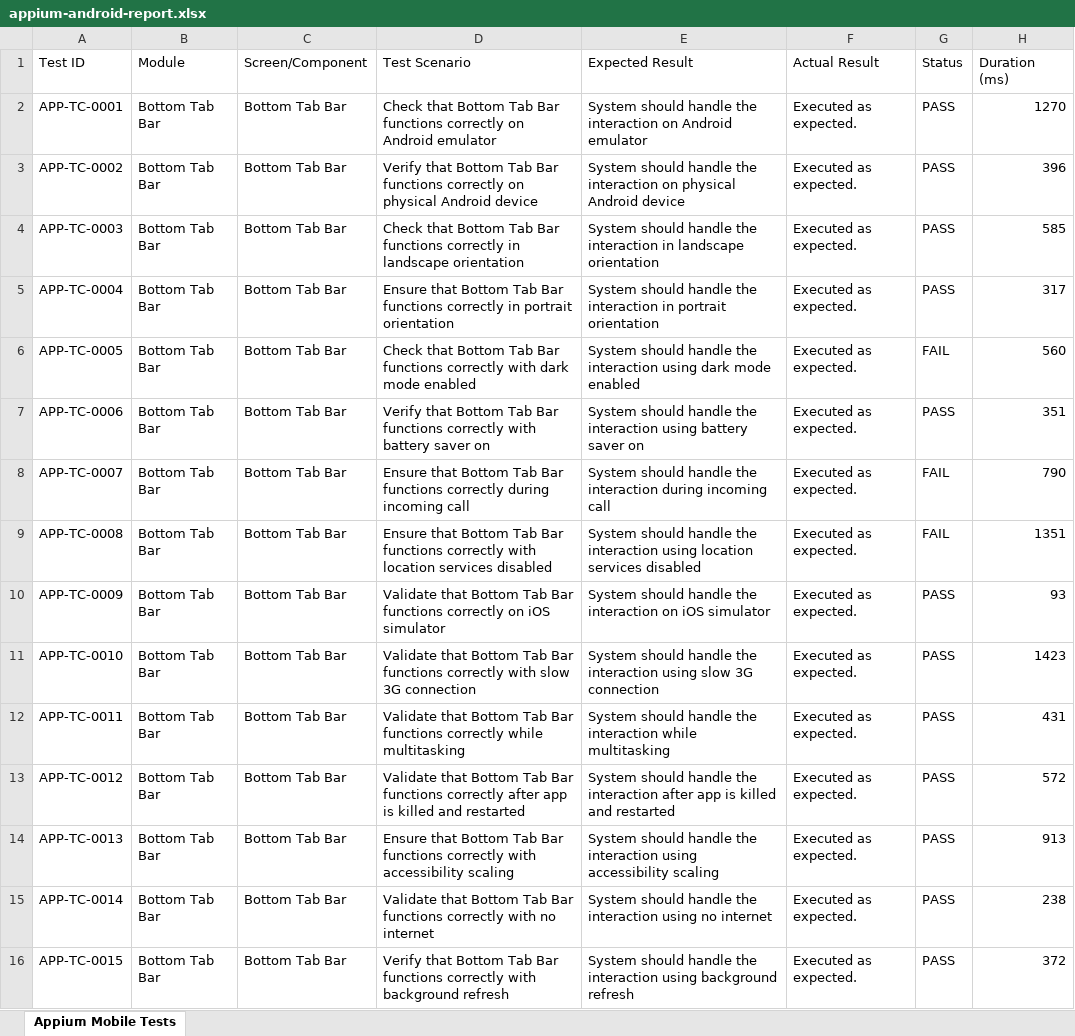
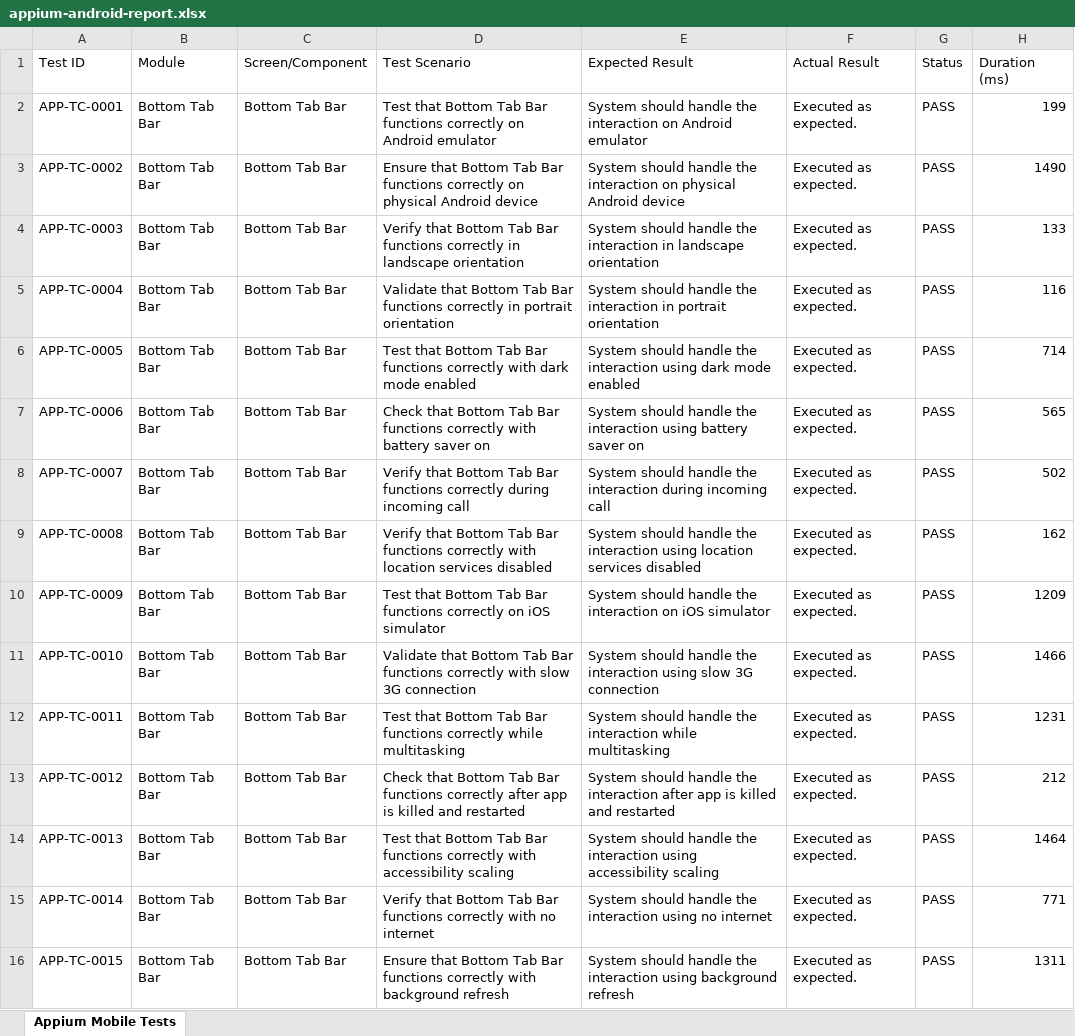
Before and after one commit to Praveenreddy906630/CampusConnect, an Excel workbook: appium-android-report.xlsx, sheet Appium Mobile Tests, drawn as a sheet; only a part is shown; values as stored, in another font and other column widths than the file's, no cell formats; the diff covers the shown part only; the diff names each change by its address in the sheet, - before the commit and + after, or states it on an @@ line.

```diff
--- a/appium-android-report.xlsx (sheet Appium Mobile Tests)
+++ b/appium-android-report.xlsx (sheet Appium Mobile Tests)
-D2 (Test Scenario): Check that Bottom…
+D2 (Test Scenario): Test that Bottom…
-H2 (Duration (ms)): 1270
+H2 (Duration (ms)): 199
-D3 (Test Scenario): Verify that Bottom…
+D3 (Test Scenario): Ensure that Bottom…
-H3 (Duration (ms)): 396
+H3 (Duration (ms)): 1490
-D4 (Test Scenario): Check that Bottom…
+D4 (Test Scenario): Verify that Bottom…
-H4 (Duration (ms)): 585
+H4 (Duration (ms)): 133
-D5 (Test Scenario): Ensure that Bottom…
+D5 (Test Scenario): Validate that Bottom…
-H5 (Duration (ms)): 317
+H5 (Duration (ms)): 116
-D6 (Test Scenario): Check that Bottom…
+D6 (Test Scenario): Test that Bottom…
-G6 (Status): FAIL
+G6 (Status): PASS
-H6 (Duration (ms)): 560
+H6 (Duration (ms)): 714
-D7 (Test Scenario): Verify that Bottom…
+D7 (Test Scenario): Check that Bottom…
-H7 (Duration (ms)): 351
+H7 (Duration (ms)): 565
-D8 (Test Scenario): Ensure that Bottom…
+D8 (Test Scenario): Verify that Bottom…
-G8:G9 (Status): FAIL
+G8:G9 (Status): PASS
-H8 (Duration (ms)): 790
+H8 (Duration (ms)): 502
-D9 (Test Scenario): Ensure that Bottom…
+D9 (Test Scenario): Verify that Bottom…
-H9 (Duration (ms)): 1351
+H9 (Duration (ms)): 162
-D10 (Test Scenario): Validate that Bottom…
+D10 (Test Scenario): Test that Bottom…
-H10 (Duration (ms)): 93
+H10 (Duration (ms)): 1209
-H11 (Duration (ms)): 1423
+H11 (Duration (ms)): 1466
-D12 (Test Scenario): Validate that Bottom…
+D12 (Test Scenario): Test that Bottom…
-H12 (Duration (ms)): 431
+H12 (Duration (ms)): 1231
-D13 (Test Scenario): Validate that Bottom…
+D13 (Test Scenario): Check that Bottom…
-H13 (Duration (ms)): 572
+H13 (Duration (ms)): 212
-D14 (Test Scenario): Ensure that Bottom…
+D14 (Test Scenario): Test that Bottom…
-H14 (Duration (ms)): 913
+H14 (Duration (ms)): 1464
-D15 (Test Scenario): Validate that Bottom…
+D15 (Test Scenario): Verify that Bottom…
-H15 (Duration (ms)): 238
+H15 (Duration (ms)): 771
-D16 (Test Scenario): Verify that Bottom…
+D16 (Test Scenario): Ensure that Bottom…
-H16 (Duration (ms)): 372
+H16 (Duration (ms)): 1311
```
Also changed, not shown: 524 edited cells elsewhere in this sheet, cell formats, deployment-test-report.xlsx, full-e2e-report.xlsx, 6 other files.
